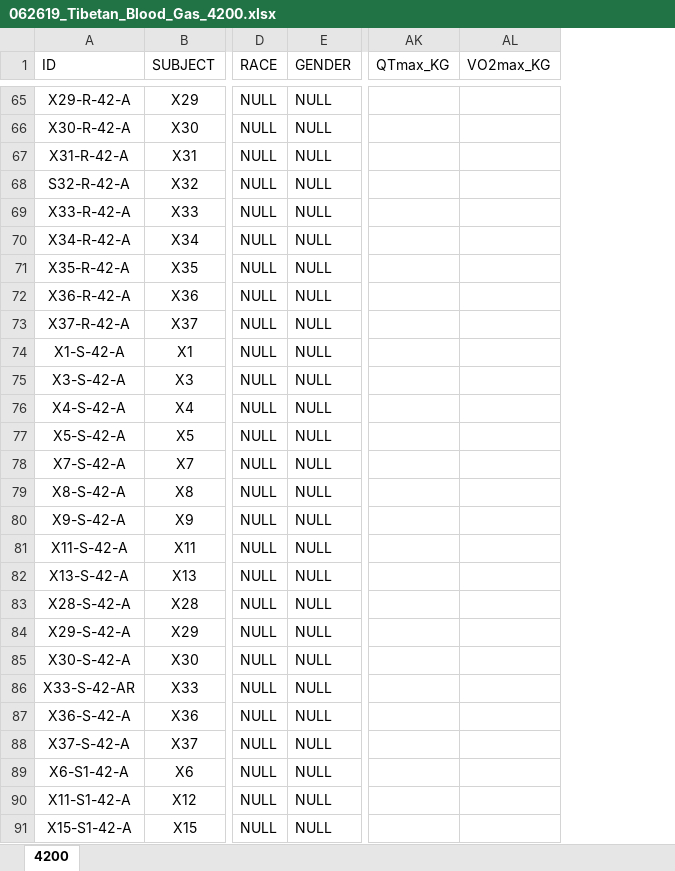
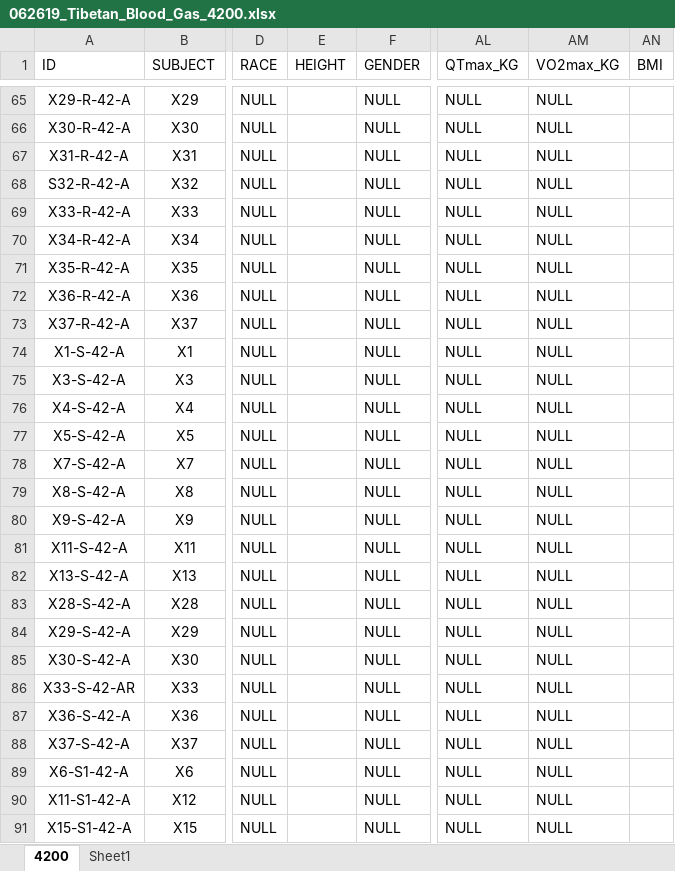
Before and after one commit to Broccolito/Tatum_Group_Training, an Excel workbook: 062619_Tibetan_Blood_Gas_4200.xlsx, sheet 4200, drawn as a sheet; only a part is shown, gaps mark what is left out; values as stored, in another font and other column widths than the file's, no borders; addresses are those after the commit; the diff covers the shown part only; the diff names each change by its address in the sheet, - before the commit and + after, or states it on an @@ line.

```diff
--- a/062619_Tibetan_Blood_Gas_4200.xlsx (sheet 4200)
+++ b/062619_Tibetan_Blood_Gas_4200.xlsx (sheet 4200)
+sheet tab: Sheet1
+column E (HEIGHT), empty
+column AN (BMI), empty
-AL65:AL91 (QTmax_KG): (empty)
+AL65:AL91 (QTmax_KG): NULL
-AM65:AM91 (VO2max_KG): (empty)
+AM65:AM91 (VO2max_KG): NULL
```
Also changed, not shown: 144 edited cells elsewhere in this sheet, formulas that keep their value, charts or pictures, 062619_Tibetan_Blood_Gas_2200.xlsx.
